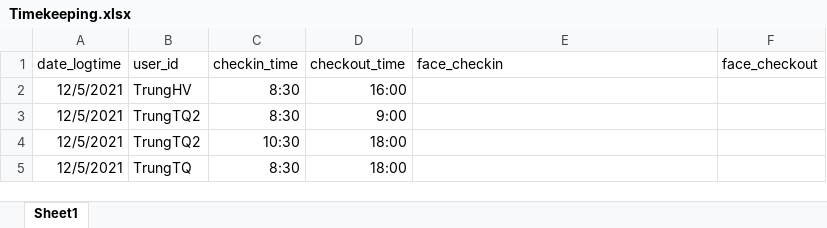
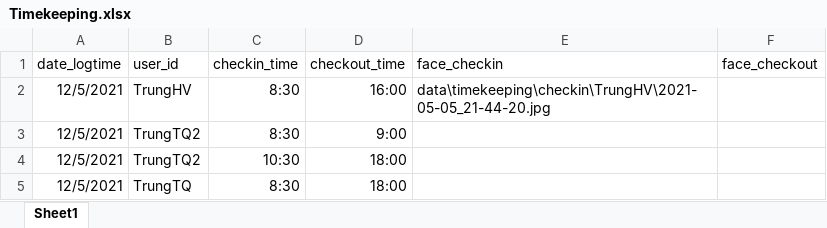
Before and after one commit to hdquangsgt/time-attendance-by-face-recognition, an Excel workbook: data/Models/Timekeeping.xlsx, sheet Sheet1, drawn as a sheet; values as stored, in another font and other column widths than the file's, no borders; the diff names each change by its address in the sheet, - before the commit and + after, or states it on an @@ line.

Commit message:
#main timekeeping

```diff
--- a/data/Models/Timekeeping.xlsx (sheet Sheet1)
+++ b/data/Models/Timekeeping.xlsx (sheet Sheet1)
-E2 (face_checkin): (empty)
+E2 (face_checkin): data\timekeeping\checkin\TrungHV\2021-05-05_21-44-20.jpg
```
Also changed, not shown: data/Models/Employee.xlsx, 10 other files.
